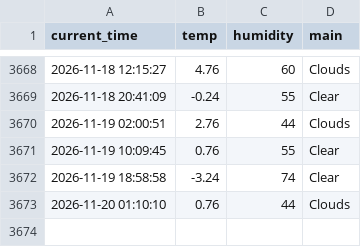
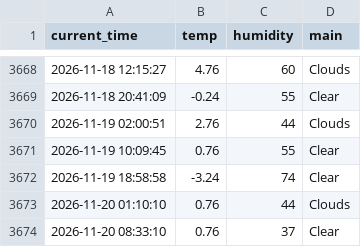
Before and after one commit to 0307102bj41-afk/weather_5m, a CSV file: weather.csv, drawn as a sheet; only a part is shown, gaps mark what is left out.

```diff
--- a/weather.csv
+++ b/weather.csv
@@ -3673 +3673,2 @@ current_time,temp,humidity,main
 2026-11-20 01:10:10,0.76,44,Clouds
+2026-11-20 08:33:10,0.76,37,Clear
```
